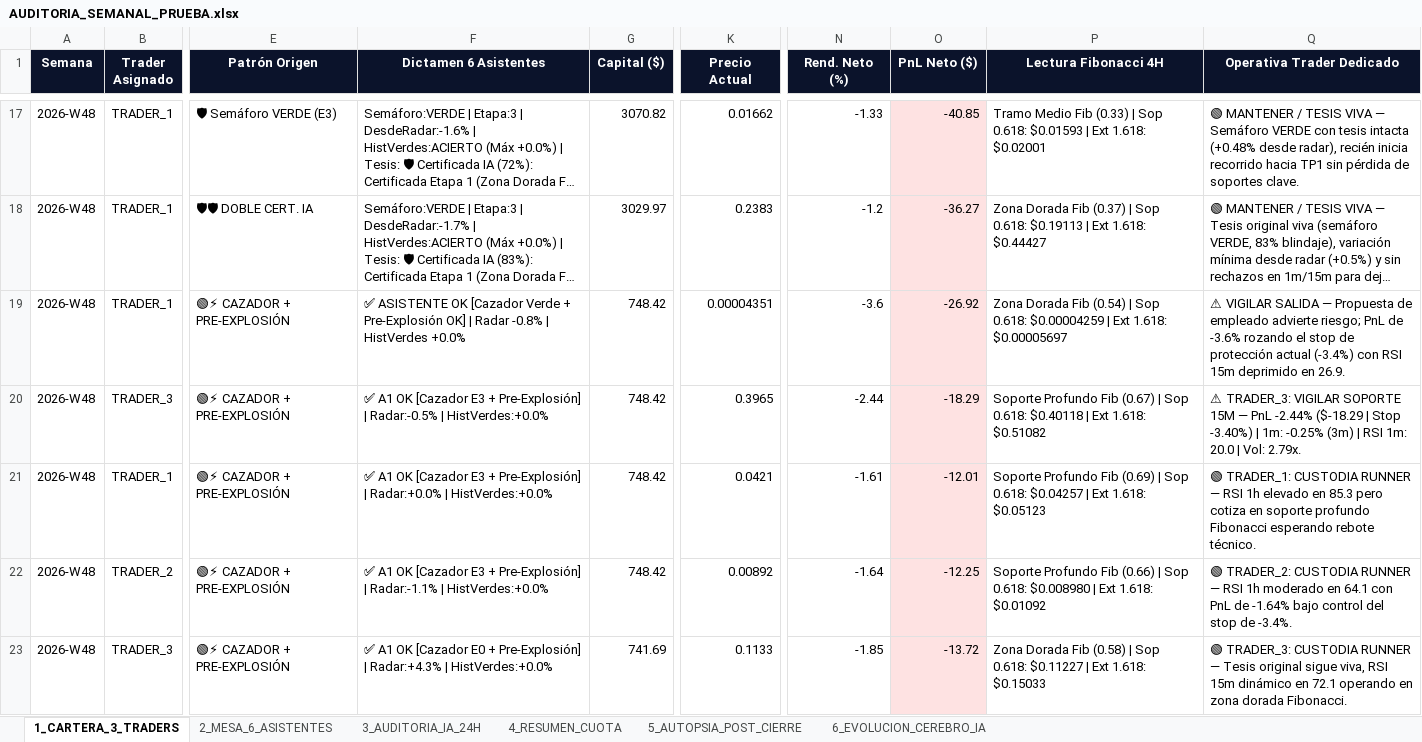
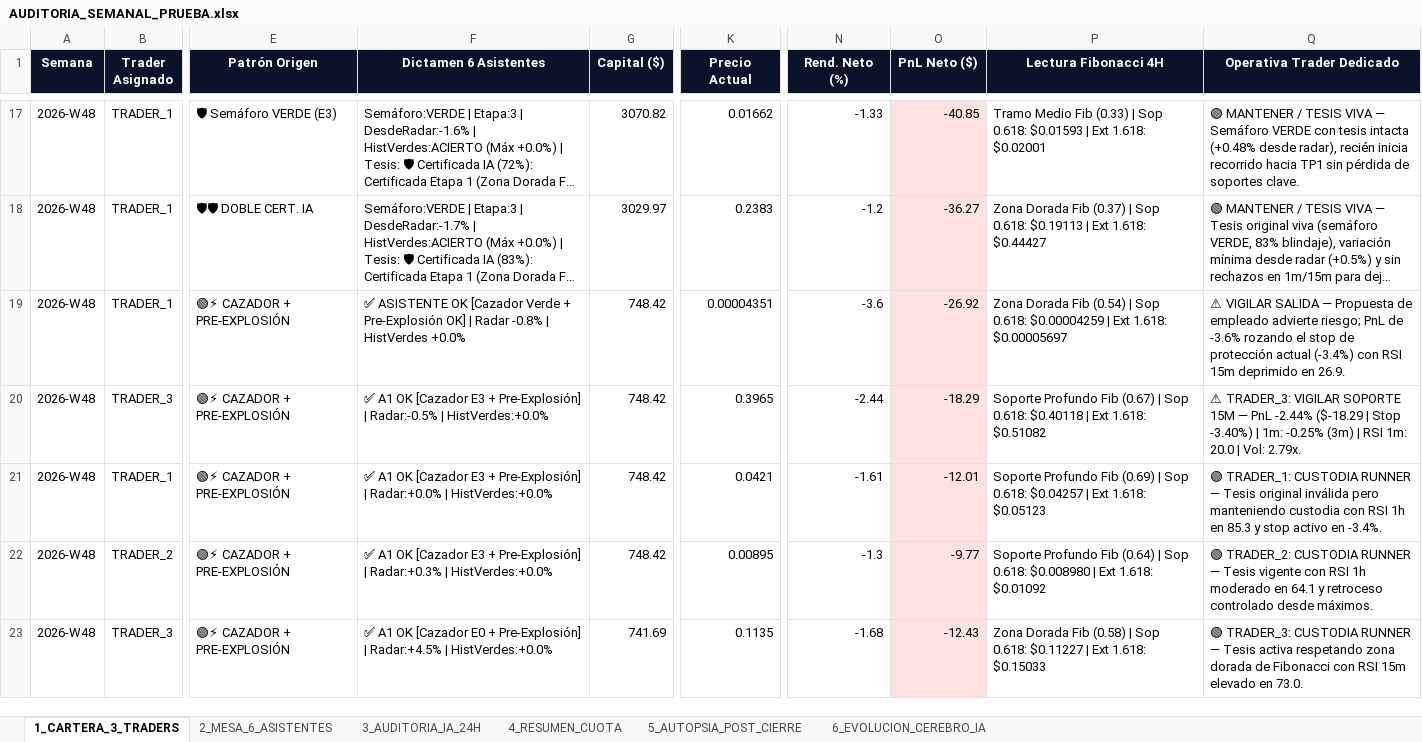
Before and after one commit to kjanoto-coder/panel-cripto, an Excel workbook: AUDITORIA_SEMANAL_PRUEBA.xlsx, sheet 1_CARTERA_3_TRADERS, drawn as a sheet; only a part is shown, gaps mark what is left out; long unchanged cells end in …; values as stored, in another font and other column widths than the file's, no borders; the diff names each change by its address in the sheet, - before the commit and + after, or states it on an @@ line.

```diff
--- a/AUDITORIA_SEMANAL_PRUEBA.xlsx (sheet 1_CARTERA_3_TRADERS)
+++ b/AUDITORIA_SEMANAL_PRUEBA.xlsx (sheet 1_CARTERA_3_TRADERS)
-Q21 (Operativa Trader Dedicado): …RUNNER — RSI 1h elevado en 85.3 pero cotiza en soporte profundo Fibonacci esperando rebote técnico.
+Q21 (Operativa Trader Dedicado): …RUNNER — Tesis original inválida pero manteniendo custodia con RSI 1h en 85.3 y stop activo en -3.4%.
-F22 (Dictamen 6 Asistentes): …Pre-Explosión] | Radar:-1.1% | HistVerdes:+0.0%
+F22 (Dictamen 6 Asistentes): …Pre-Explosión] | Radar:+0.3% | HistVerdes:+0.0%
-K22 (Precio Actual): 0.00892
+K22 (Precio Actual): 0.00895
-N22 (Rend. Neto (%)): -1.64
+N22 (Rend. Neto (%)): -1.3
-O22 (PnL Neto ($)): -12.25
+O22 (PnL Neto ($)): -9.77
-P22 (Lectura Fibonacci 4H): …Profundo Fib (0.66) | Sop…
+P22 (Lectura Fibonacci 4H): …Profundo Fib (0.64) | Sop…
-Q22 (Operativa Trader Dedicado): …RUNNER — RSI 1h moderado en 64.1 con PnL de -1.64% bajo control del stop de -3.4%.
+Q22 (Operativa Trader Dedicado): …RUNNER — Tesis vigente con RSI 1h moderado en 64.1 y retroceso controlado desde máximos.
-F23 (Dictamen 6 Asistentes): …Pre-Explosión] | Radar:+4.3% | HistVerdes:+0.0%
+F23 (Dictamen 6 Asistentes): …Pre-Explosión] | Radar:+4.5% | HistVerdes:+0.0%
-K23 (Precio Actual): 0.1133
+K23 (Precio Actual): 0.1135
-N23 (Rend. Neto (%)): -1.85
+N23 (Rend. Neto (%)): -1.68
-O23 (PnL Neto ($)): -13.72
+O23 (PnL Neto ($)): -12.43
-Q23 (Operativa Trader Dedicado): …— Tesis original sigue viva, RSI 15m dinámico en 72.1 operando en zona dorada Fibonacci.
+Q23 (Operativa Trader Dedicado): …— Tesis activa respetando zona dorada de Fibonacci con RSI 15m elevado en 73.0.
```
Also changed, not shown: sheet 2_MESA_6_ASISTENTES, sheet 3_AUDITORIA_IA_24H, sheet 4_RESUMEN_CUOTA, sheet 5_AUTOPSIA_POST_CIERRE, sheet 6_EVOLUCION_CEREBRO_IA, 3 other files.
